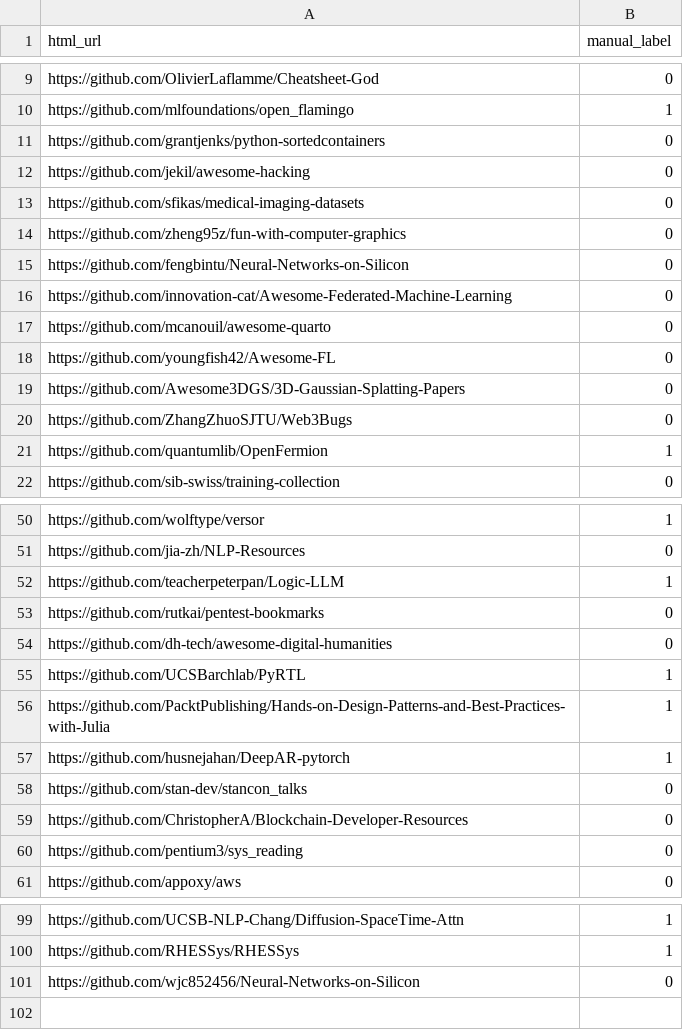
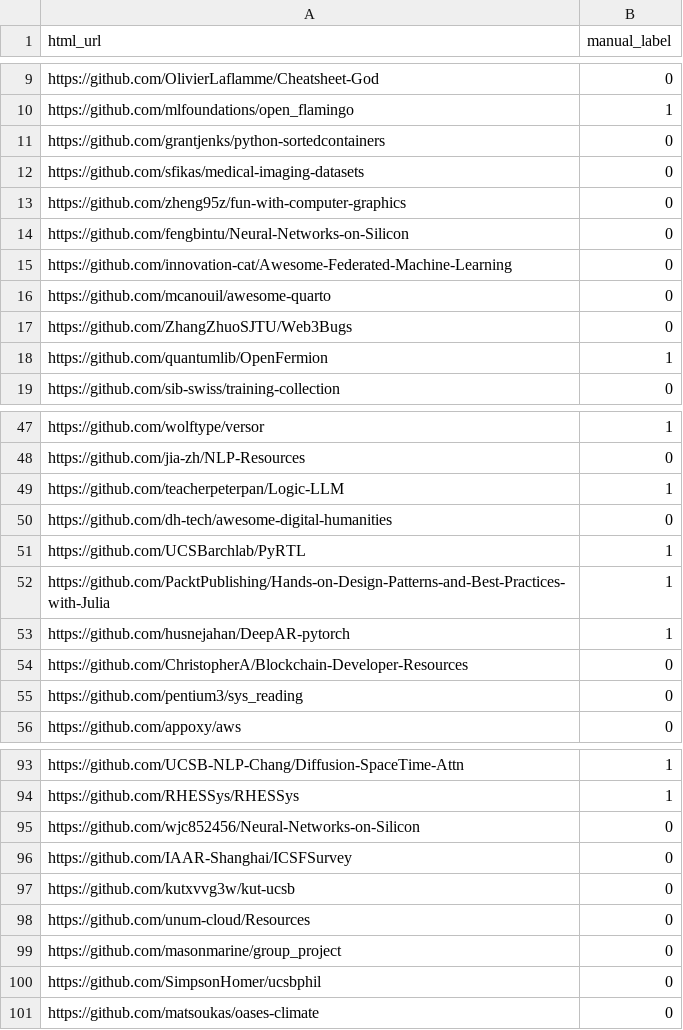
Before and after one commit to UC-OSPO-Network/repofinder, a CSV file: Data/test_data/test_set_UCSB.csv, drawn as a sheet; only a part is shown, gaps mark what is left out; removed rows and columns are numbered as before the commit, all else as after; the diff covers the shown part only; the diff names each change by its address in the sheet, - before the commit and + after, or states it on an @@ line.

Commit message:
Update test files

```diff
--- a/Data/test_data/test_set_UCSB.csv
+++ b/Data/test_data/test_set_UCSB.csv
-row 12: https://github.com/jekil/awesome-hacking | 0
-row 18: https://github.com/youngfish42/Awesome-FL | 0
-row 19: https://github.com/Awesome3DGS/3D-Gaussian-Splatting-Papers | 0
-row 53: https://github.com/rutkai/pentest-bookmarks | 0
-row 58: https://github.com/stan-dev/stancon_talks | 0
+row 96: https://github.com/IAAR-Shanghai/ICSFSurvey | 0
+row 97: https://github.com/kutxvvg3w/kut-ucsb | 0
+row 98: https://github.com/unum-cloud/Resources | 0
+row 99: https://github.com/masonmarine/group_project | 0
+row 100: https://github.com/SimpsonHomer/ucsbphil | 0
+row 101: https://github.com/matsoukas/oases-climate | 0
```
Also changed, not shown: 1 removed row elsewhere in this file, Data/test_data/test_set_UCSC.csv, Data/test_data/test_set_UCSD.csv, 4 other files.
